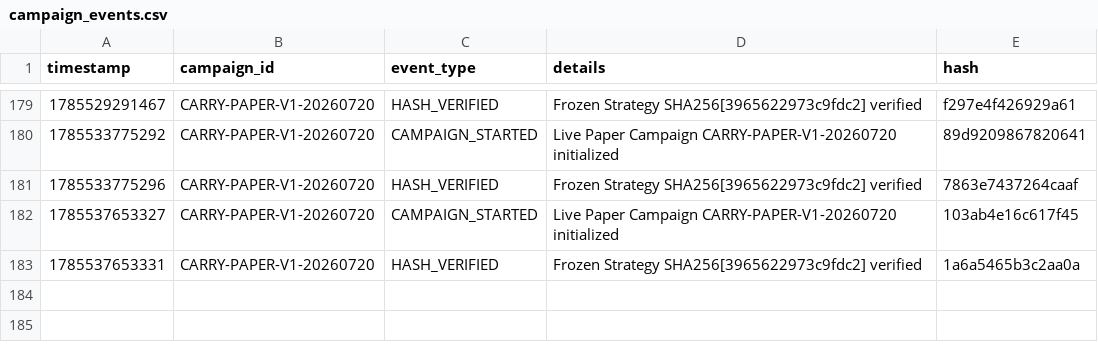
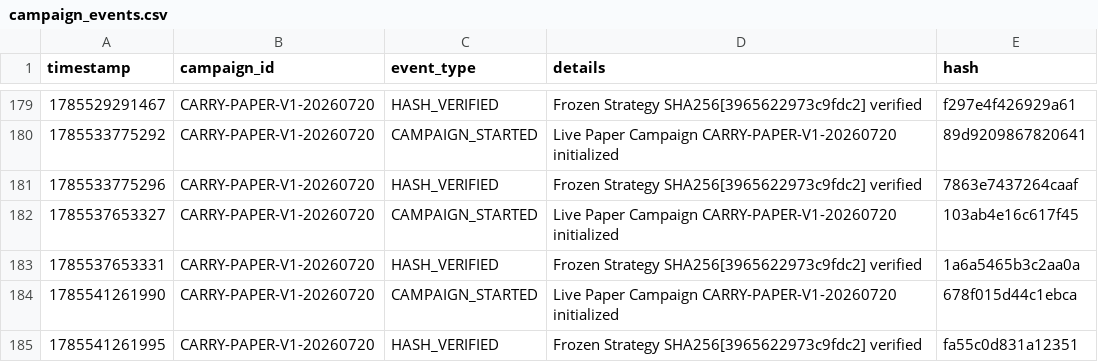
Before and after one commit to SaifAl-Sabaneh/Trading_AI_System, a CSV file: Trading_AI_System/database/campaign_events.csv, drawn as a sheet; only a part is shown, gaps mark what is left out.

```diff
--- a/Trading_AI_System/database/campaign_events.csv
+++ b/Trading_AI_System/database/campaign_events.csv
@@ -183 +183,3 @@ timestamp,campaign_id,event_type,details,hash
 1785537653331,CARRY-PAPER-V1-20260720,HASH_VERIFIED,Frozen Strategy SHA256[3965622973c9fdc2] verified,1a6a5465b3c2aa0a
+1785541261990,CARRY-PAPER-V1-20260720,CAMPAIGN_STARTED,Live Paper Campaign CARRY-PAPER-V1-20260720 initialized,678f015d44c1ebca
+1785541261995,CARRY-PAPER-V1-20260720,HASH_VERIFIED,Frozen Strategy SHA256[3965622973c9fdc2] verified,fa55c0d831a12351
```
Also changed, not shown: 1 other file.
